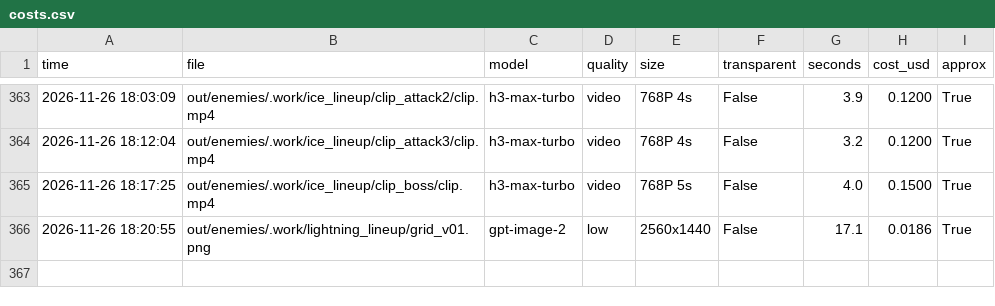
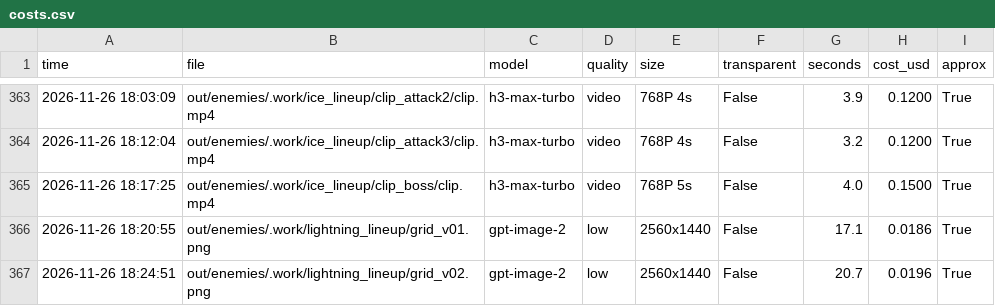
Before and after one commit to vinhtran6686/fal-lab, a CSV file: out/costs.csv, drawn as a sheet; only a part is shown, gaps mark what is left out; the diff names each change by its address in the sheet, - before the commit and + after, or states it on an @@ line.

```diff
--- a/out/costs.csv
+++ b/out/costs.csv
+row 367: 2026-11-26 18:24:51 | out/enemies/.work/lightning_lineup/grid_v02.png | gpt-image-2 | low | 2560x1440 | False | 20.7 | 0.0196 | True
```
Also changed, not shown: 5 other files.
